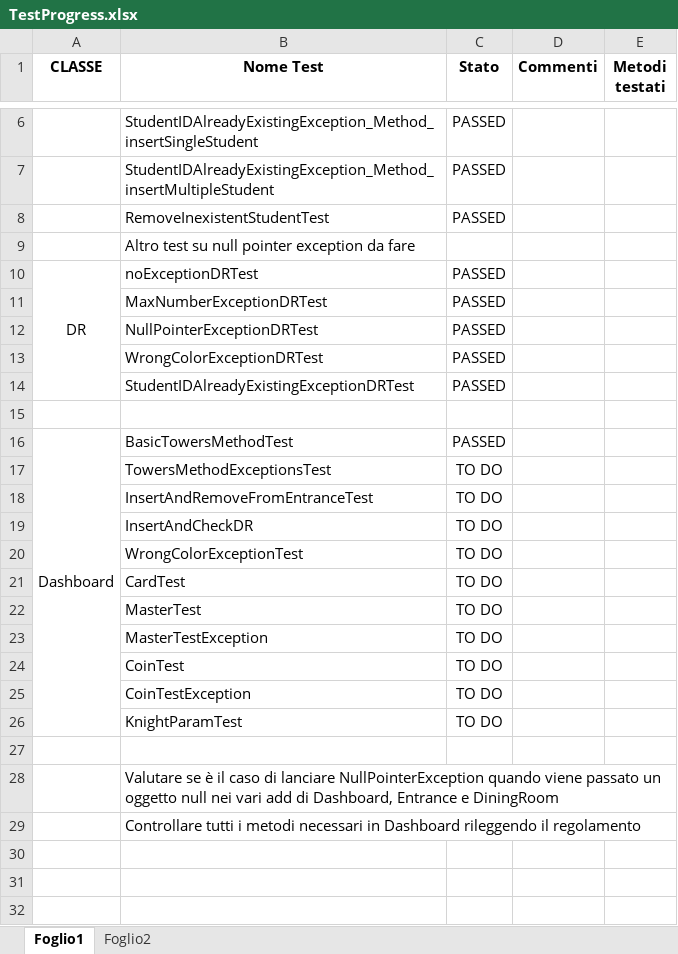
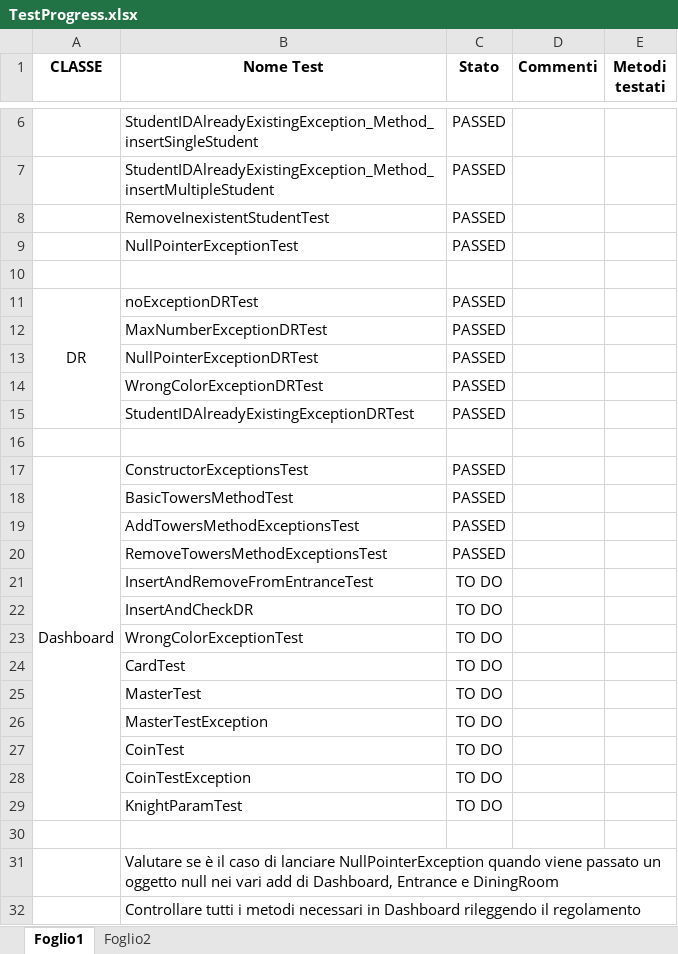
Before and after one commit to Mattia-Zambetti/ing-sw-2022-Tonsi-Zambetti-Vaia, an Excel workbook: Development files/Zambo/TestProgress.xlsx, sheet Foglio1, drawn as a sheet; only a part is shown, gaps mark what is left out; values as stored, in another font and other column widths than the file's, no borders; conditional formats not drawn; removed rows and columns are numbered as before the commit, all else as after; the diff names each change by its address in the sheet, - before the commit and + after, or states it on an @@ line.

Commit message:
NullPointerException added in Entrance methods, tower methods in Dashboard completely tested

```diff
--- a/Development files/Zambo/TestProgress.xlsx (sheet Foglio1)
+++ b/Development files/Zambo/TestProgress.xlsx (sheet Foglio1)
+row 9:  | NullPointerExceptionTest | PASSED
-B10 (Nome Test): Altro test su null pointer exception da fare
+B10 (Nome Test): (empty)
+row 17: Dashboard | ConstructorExceptionsTest | PASSED
-A18 (CLASSE): Dashboard
+A18 (CLASSE): (empty)
-A16:A26 merged
-row 17:  | TowersMethodExceptionsTest | TO DO
+row 19:  | AddTowersMethodExceptionsTest | PASSED
+row 20:  | RemoveTowersMethodExceptionsTest | PASSED
```
Also changed, not shown: 9 other files.
